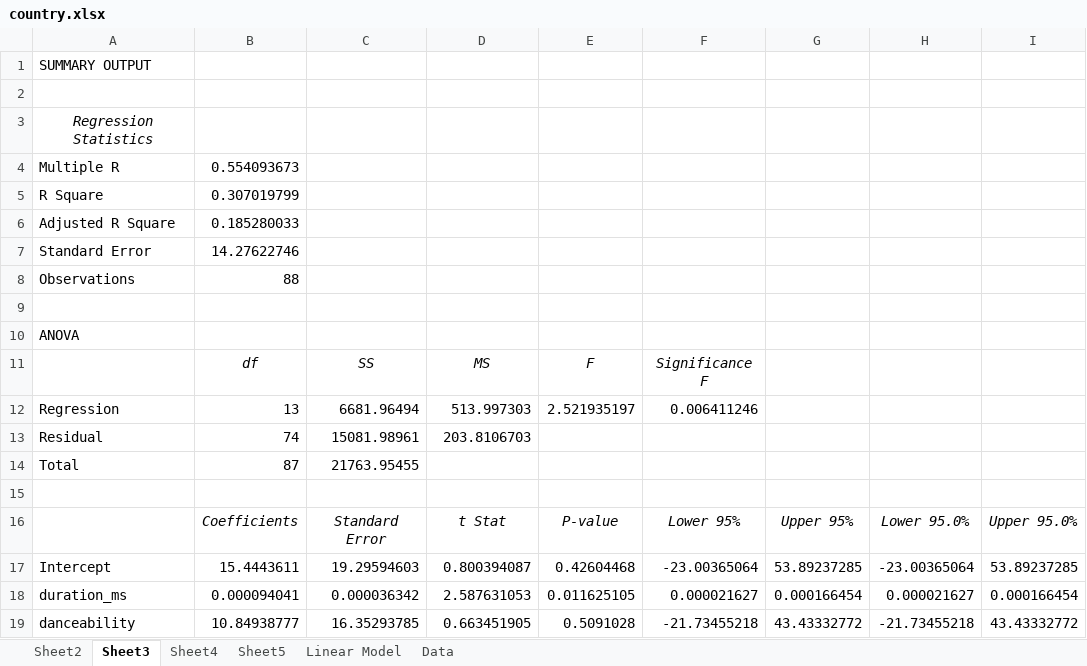
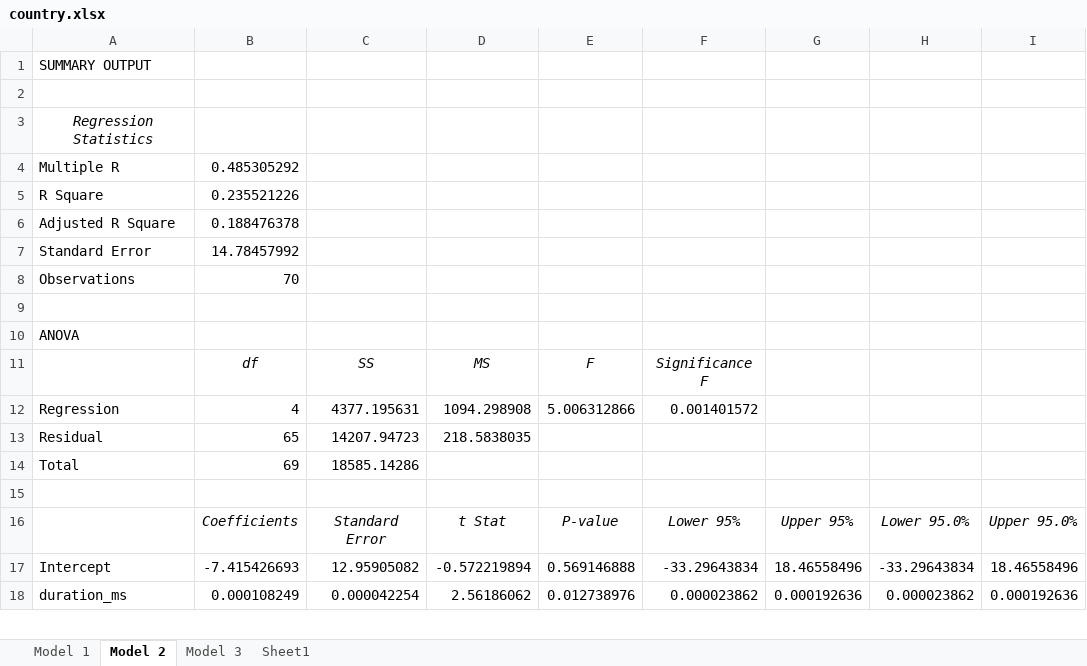
Before and after one commit to lukeboll/eecs448-RALL, an Excel workbook: data/linear_model/country.xlsx, sheet Model 2, drawn as a sheet; only a part is shown; values as stored, in another font and other column widths than the file's, no borders; the diff covers the shown part only; the diff names each change by its address in the sheet, - before the commit and + after, or states it on an @@ line.

```diff
--- a/data/linear_model/country.xlsx (sheet Model 2)
+++ b/data/linear_model/country.xlsx (sheet Model 2)
-sheet tab: Sheet2
+sheet tab: Model 1
-sheet tab: Sheet3
+sheet tab: Model 2
-sheet tab: Sheet4
+sheet tab: Model 3
-sheet tab: Data
+sheet tab: Sheet1
-sheet tab: Sheet5
-sheet tab: Linear Model
-B4: 0.554093673
+B4: 0.485305292
-B5: 0.307019799
+B5: 0.235521226
-B6: 0.185280033
+B6: 0.188476378
-B7: 14.27622746
+B7: 14.78457992
-B8: 88
+B8: 70
-B12: 13
+B12: 4
-C12: 6681.96494
+C12: 4377.195631
-D12: 513.997303
+D12: 1094.298908
-E12: 2.521935197
+E12: 5.006312866
-F12: 0.006411246
+F12: 0.001401572
-B13: 74
+B13: 65
-C13: 15081.98961
+C13: 14207.94723
-D13: 203.8106703
+D13: 218.5838035
-B14: 87
+B14: 69
-C14: 21763.95455
+C14: 18585.14286
-B17: 15.4443611
+B17: -7.415426693
-C17: 19.29594603
+C17: 12.95905082
-D17: 0.800394087
+D17: -0.572219894
-E17: 0.42604468
+E17: 0.569146888
-F17: -23.00365064
+F17: -33.29643834
-G17: 53.89237285
+G17: 18.46558496
-H17: -23.00365064
+H17: -33.29643834
-I17: 53.89237285
+I17: 18.46558496
-B18: 0.000094041
+B18: 0.000108249
-C18: 0.000036342
+C18: 0.000042254
-D18: 2.587631053
+D18: 2.56186062
-E18: 0.011625105
+E18: 0.012738976
-F18: 0.000021627
+F18: 0.000023862
-G18: 0.000166454
+G18: 0.000192636
-H18: 0.000021627
+H18: 0.000023862
-I18: 0.000166454
+I18: 0.000192636
-row 19: danceability | 10.84938777 | 16.35293785 | 0.663451905 | 0.5091028 | -21.73455218 | 43.43332772 | -21.73455218 | 43.43332772
```
Also changed, not shown: 8 removed rows and 24 edited cells elsewhere in this sheet, sheet Sheet1, sheet Model 1, sheet Model 3, data/linear_model/electronic.xlsx, data/linear_model/jazz.xlsx, 2 other files.
